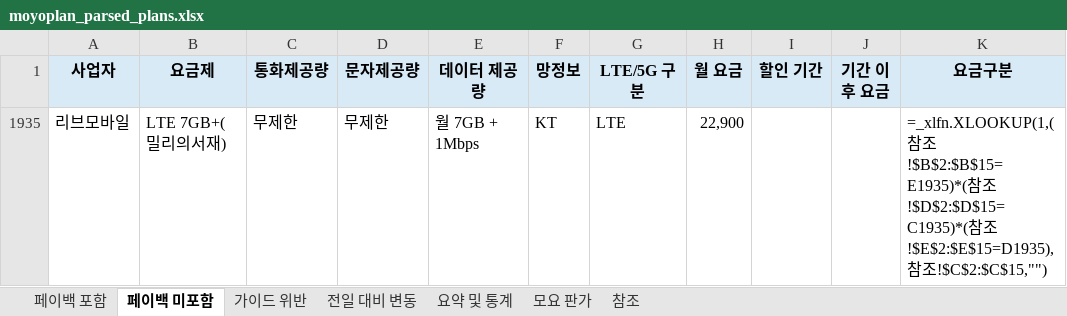
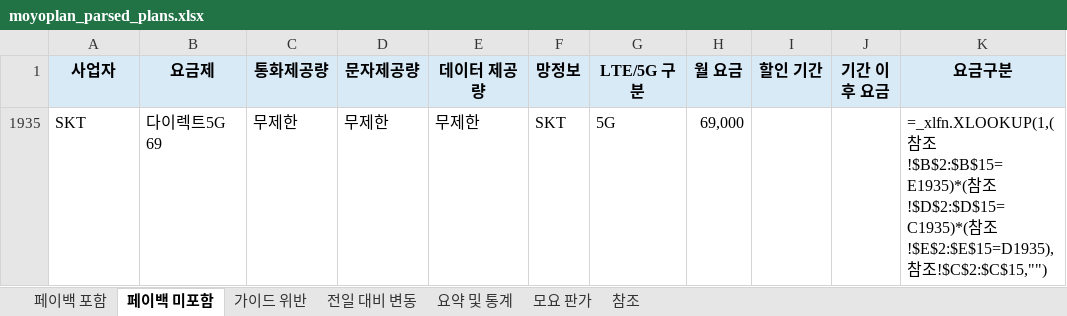
Before and after one commit to kjch444-sketchs/moyoplan-crawler, an Excel workbook: moyoplan_parsed_plans.xlsx, sheet 페이백 미포함, drawn as a sheet; values as stored, in another font and other column widths than the file's, no borders; formulas without a stored value are shown as written; removed rows and columns are numbered as before the commit, all else as after; the diff names each change by its address in the sheet, - before the commit and + after, or states it on an @@ line.

```diff
--- a/moyoplan_parsed_plans.xlsx (sheet 페이백 미포함)
+++ b/moyoplan_parsed_plans.xlsx (sheet 페이백 미포함)
-row 1935: 리브모바일 | LTE 7GB+(밀리의서재) | 무제한 | 무제한 | 월 7GB + 1Mbps | KT | LTE | 22,900 |  |  | =_xlfn.XLOOKUP(1,(참조!$B$2:$B$15=E1935)*(참조!$D$2:$D$15=C1935)*(참조!$E$2:$E$15=D1935),참조!$C$2:$C$15,"")
+row 1935: SKT | 다이렉트5G 69 | 무제한 | 무제한 | 무제한 | SKT | 5G | 69,000 |  |  | =_xlfn.XLOOKUP(1,(참조!$B$2:$B$15=E1935)*(참조!$D$2:$D$15=C1935)*(참조!$E$2:$E$15=D1935),참조!$C$2:$C$15,"")
```
Also changed, not shown: sheet 페이백 포함, sheet 전일 대비 변동, sheet 요약 및 통계, hidden cells.
